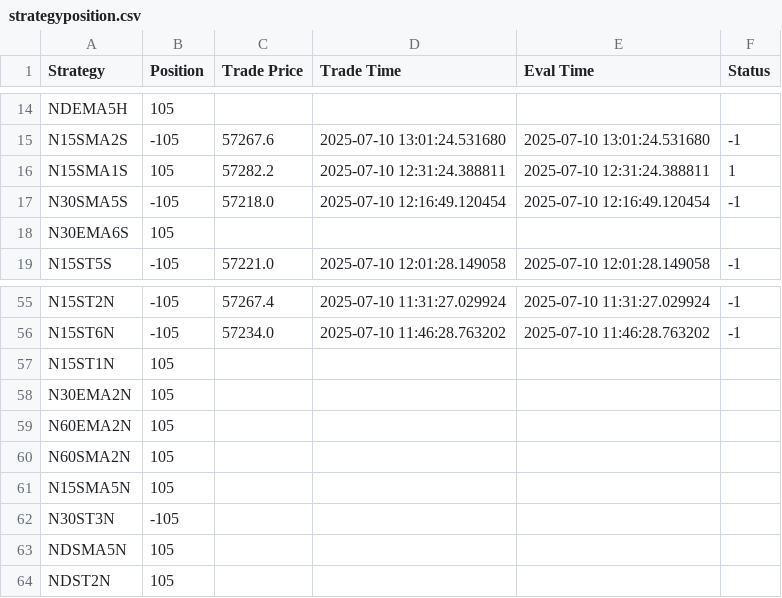
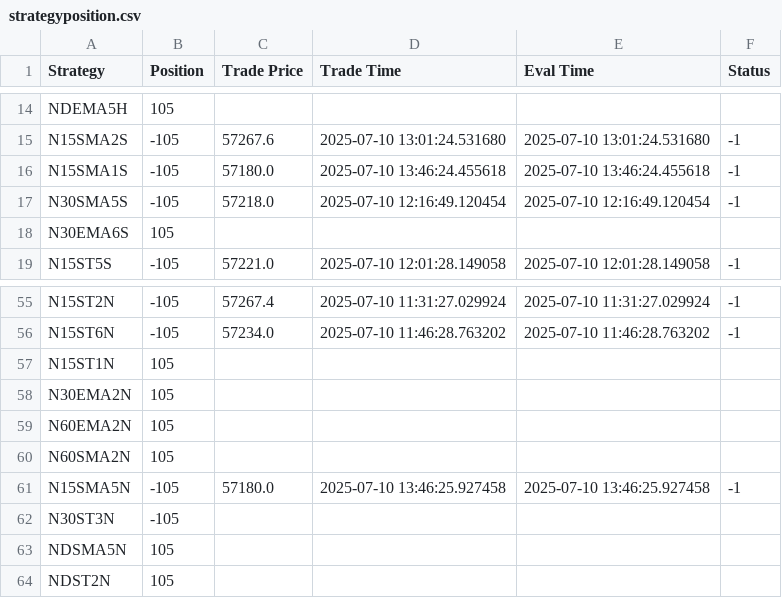
Before and after one commit to samirhuf/positions, a CSV file: strategyposition.csv, drawn as a sheet; only a part is shown, gaps mark what is left out.

Commit message:
upload csv

```diff
--- a/strategyposition.csv
+++ b/strategyposition.csv
@@ -15,3 +15,3 @@ NDEMA5H,105,,,,
 N15SMA2S,-105,57267.6,2025-07-10 13:01:24.531680,2025-07-10 13:01:24.531680,-1
-N15SMA1S,105,57282.2,2025-07-10 12:31:24.388811,2025-07-10 12:31:24.388811,1
+N15SMA1S,-105,57180.0,2025-07-10 13:46:24.455618,2025-07-10 13:46:24.455618,-1
 N30SMA5S,-105,57218.0,2025-07-10 12:16:49.120454,2025-07-10 12:16:49.120454,-1
@@ -60,3 +60,3 @@ N60EMA2N,105,,,,
 N60SMA2N,105,,,,
-N15SMA5N,105,,,,
+N15SMA5N,-105,57180.0,2025-07-10 13:46:25.927458,2025-07-10 13:46:25.927458,-1
 N30ST3N,-105,,,,
```
